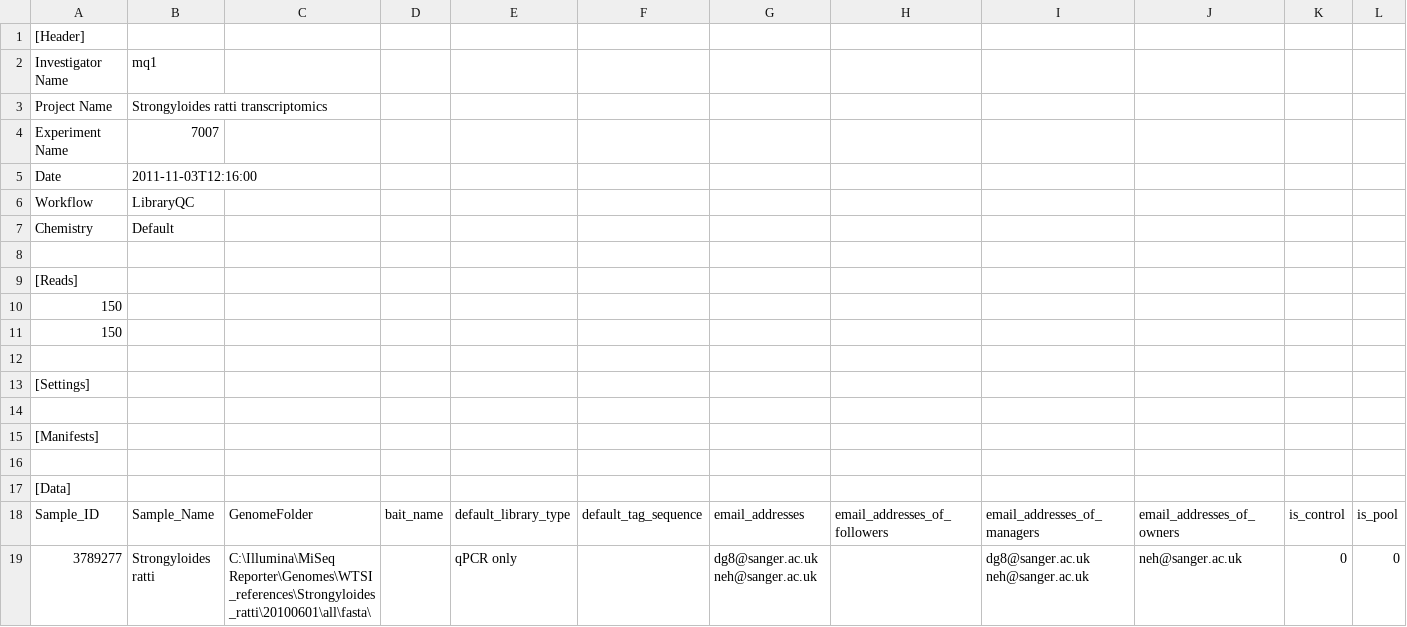
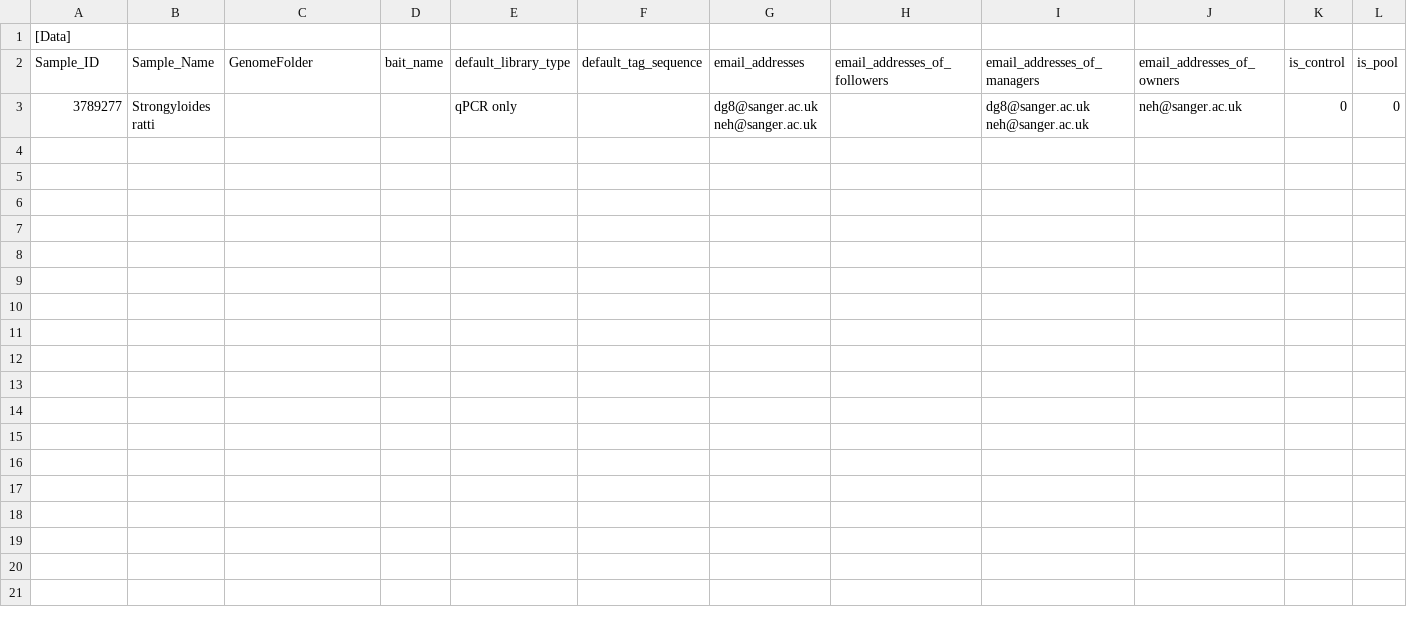
Before and after one commit to wtsi-npg/npg_tracking, a CSV file: t/data/samplesheet/7007_extended.csv, drawn as a sheet; only a part is shown; removed rows and columns are numbered as before the commit, all else as after; rows hold the shown columns only; the diff names each change by its address in the sheet, - before the commit and + after, or states it on an @@ line.

```diff
--- a/t/data/samplesheet/7007_extended.csv
+++ b/t/data/samplesheet/7007_extended.csv
-row 1: [Header]
-row 2: Investigator Name | mq1
-row 3: Project Name | Strongyloides ratti transcriptomics
-row 4: Experiment Name | 7007
-row 5: Date | 2011-11-03T12:16:00
-row 6: Workflow | LibraryQC
-row 7: Chemistry | Default
-row 8: (empty)
-row 9: [Reads]
-row 10: 150
-row 11: 150
-row 12: (empty)
-row 13: [Settings]
-row 14: (empty)
-row 15: [Manifests]
-row 16: (empty)
-C3 (GenomeFolder): C:\Illumina\MiSeq Reporter\Genomes\WTSI_references\Strongyloides_ratti\20100601\all\fasta\
+C3 (GenomeFolder): (empty)
```
Also changed, not shown: t/data/samplesheet/1control7libs_extended.csv, t/data/samplesheet/6946_extended.csv, 7 other files.
